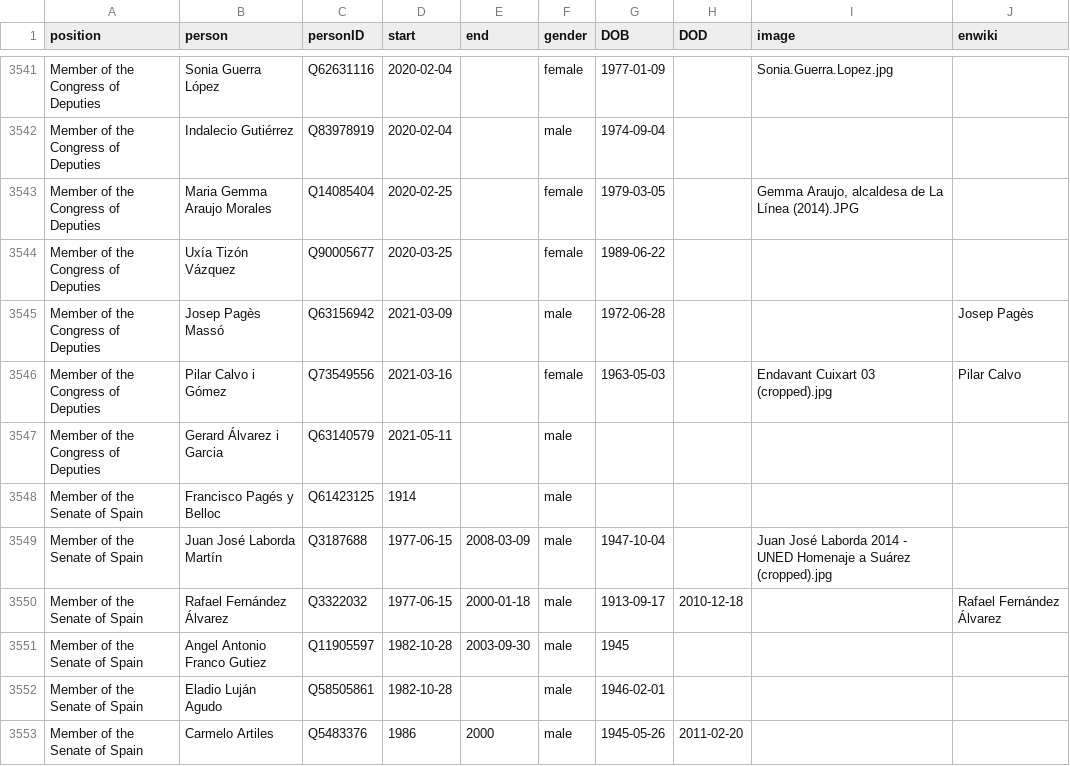
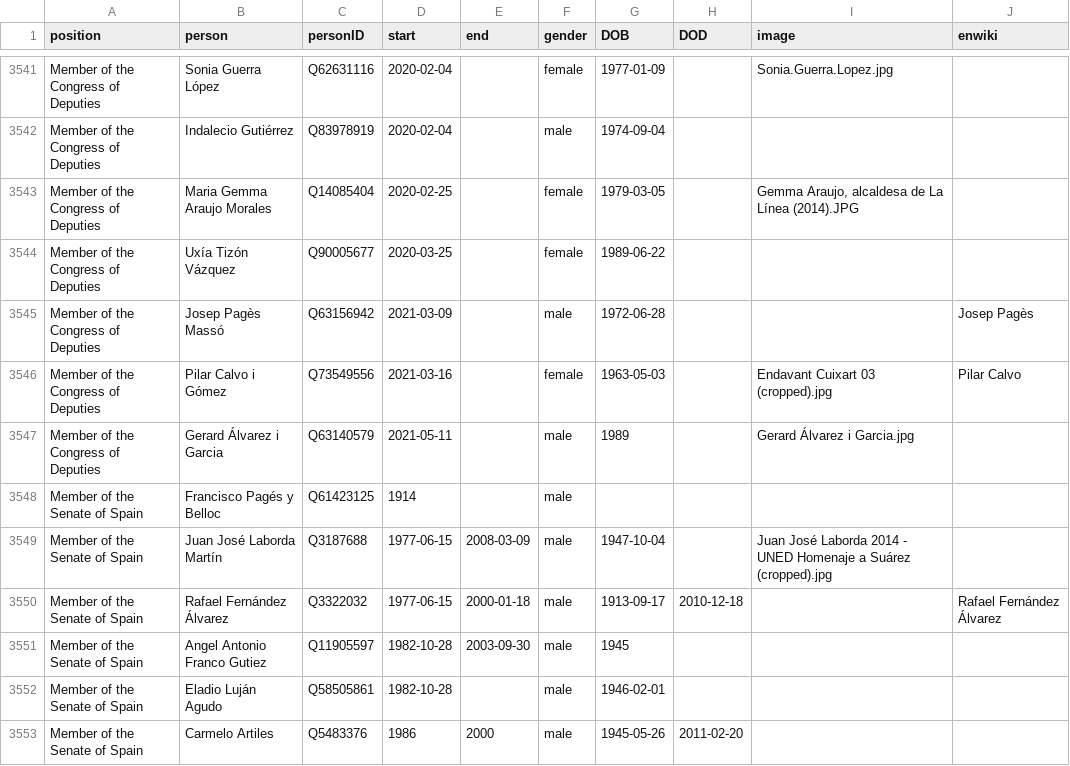
Before and after one commit to every-politician-scrapers/spain-ministers, a CSV file: html/legislators.csv, drawn as a sheet; only a part is shown, gaps mark what is left out.

Commit message:
PCB update

```diff
--- a/html/legislators.csv
+++ b/html/legislators.csv
@@ -3546,3 +3546,3 @@ Member of the Congress of Deputies,Josep Pagès Massó,Q63156942,2021-03-09,,mal
 Member of the Congress of Deputies,Pilar Calvo i Gómez,Q73549556,2021-03-16,,female,1963-05-03,,Endavant Cuixart 03 (cropped).jpg,Pilar Calvo
-Member of the Congress of Deputies,Gerard Álvarez i Garcia,Q63140579,2021-05-11,,male,,,,
+Member of the Congress of Deputies,Gerard Álvarez i Garcia,Q63140579,2021-05-11,,male,1989,,Gerard Álvarez i Garcia.jpg,
 Member of the Senate of Spain,Francisco Pagés y Belloc,Q61423125,1914,,male,,,,
```
